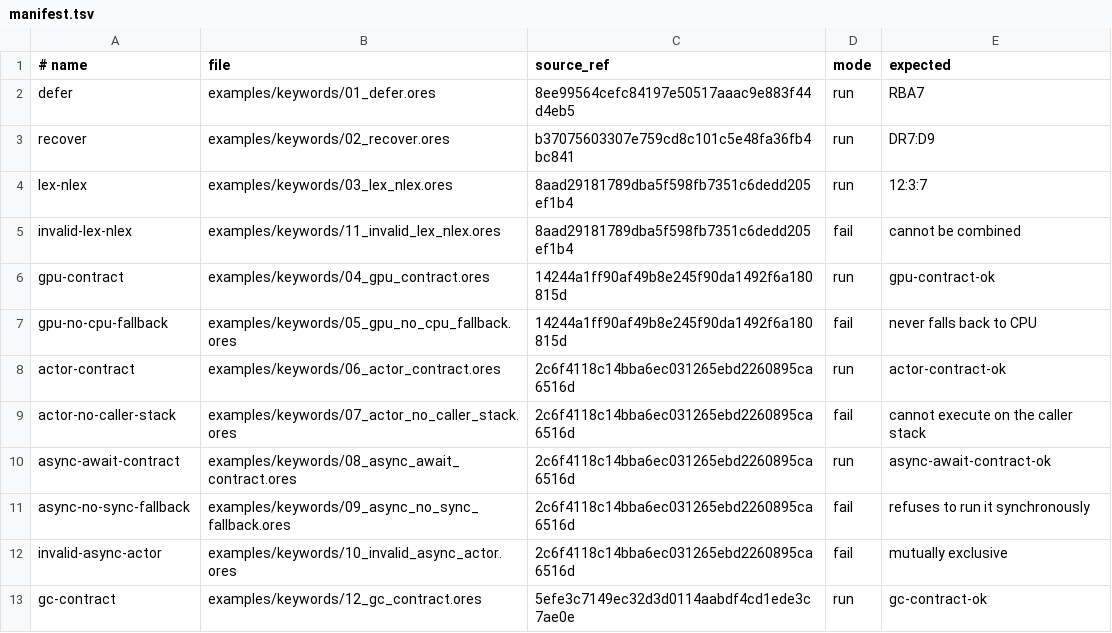
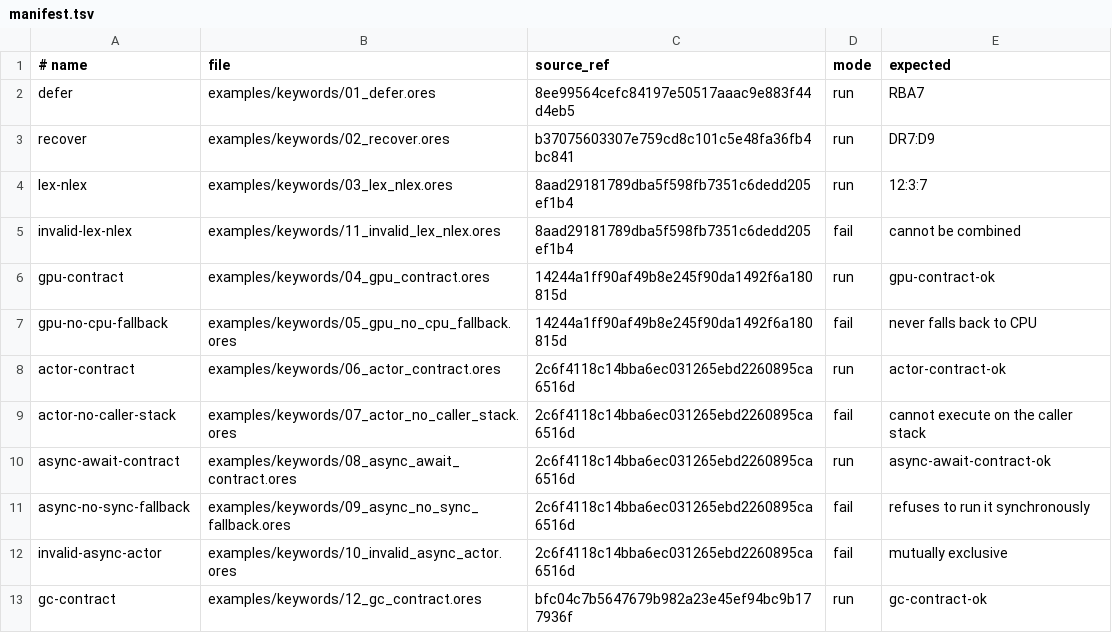
Before and after one commit to atto-lang/atto-demo, a TSV file: examples/keywords/manifest.tsv, drawn as a sheet.

Commit message:
examples: pin GC contract after actor-base merge

```diff
--- a/examples/keywords/manifest.tsv
+++ b/examples/keywords/manifest.tsv
@@ -12,2 +12,2 @@ async-no-sync-fallback	examples/keywords/09_async_no_sync_fallback.ores	2c6f4118
 invalid-async-actor	examples/keywords/10_invalid_async_actor.ores	2c6f4118c14bba6ec031265ebd2260895ca6516d	fail	mutually exclusive
-gc-contract	examples/keywords/12_gc_contract.ores	5efe3c7149ec32d3d0114aabdf4cd1ede3c7ae0e	run	gc-contract-ok
+gc-contract	examples/keywords/12_gc_contract.ores	bfc04c7b5647679b982a23e45ef94bc9b177936f	run	gc-contract-ok
```
